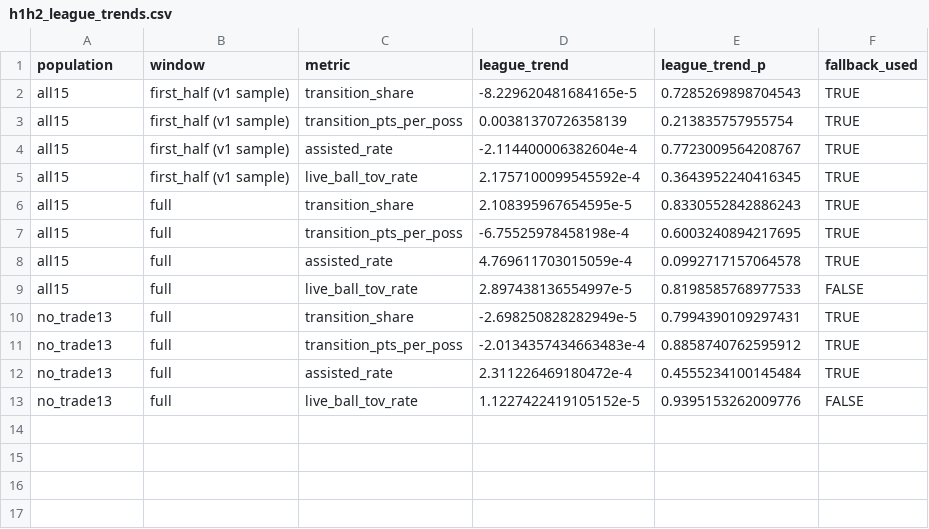
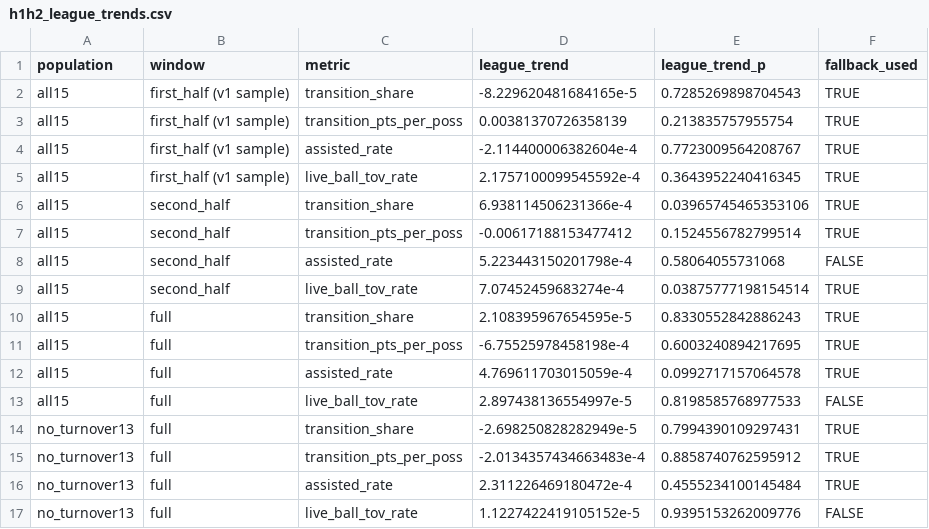
Before and after one commit to wendyguan24/wnba-2026-deadline-framework, a CSV file: output/offseason/reread/h1h2_league_trends.csv, drawn as a sheet.

```diff
--- a/output/offseason/reread/h1h2_league_trends.csv
+++ b/output/offseason/reread/h1h2_league_trends.csv
@@ -5,2 +5,6 @@ all15,first_half (v1 sample),assisted_rate,-2.114400006382604e-4,0.7723009564208
 all15,first_half (v1 sample),live_ball_tov_rate,2.1757100099545592e-4,0.3643952240416345,TRUE
+all15,second_half,transition_share,6.938114506231366e-4,0.03965745465353106,TRUE
+all15,second_half,transition_pts_per_poss,-0.00617188153477412,0.1524556782799514,TRUE
+all15,second_half,assisted_rate,5.223443150201798e-4,0.58064055731068,FALSE
+all15,second_half,live_ball_tov_rate,7.07452459683274e-4,0.03875777198154514,TRUE
 all15,full,transition_share,2.108395967654595e-5,0.8330552842886243,TRUE
@@ -9,5 +13,5 @@ all15,full,assisted_rate,4.769611703015059e-4,0.0992717157064578,TRUE
 all15,full,live_ball_tov_rate,2.897438136554997e-5,0.8198585768977533,FALSE
-no_trade13,full,transition_share,-2.698250828282949e-5,0.7994390109297431,TRUE
-no_trade13,full,transition_pts_per_poss,-2.0134357434663483e-4,0.8858740762595912,TRUE
-no_trade13,full,assisted_rate,2.311226469180472e-4,0.4555234100145484,TRUE
-no_trade13,full,live_ball_tov_rate,1.1227422419105152e-5,0.9395153262009776,FALSE
+no_turnover13,full,transition_share,-2.698250828282949e-5,0.7994390109297431,TRUE
+no_turnover13,full,transition_pts_per_poss,-2.0134357434663483e-4,0.8858740762595912,TRUE
+no_turnover13,full,assisted_rate,2.311226469180472e-4,0.4555234100145484,TRUE
+no_turnover13,full,live_ball_tov_rate,1.1227422419105152e-5,0.9395153262009776,FALSE
```
Also changed, not shown: output/offseason/reread/h1h2_tor_pdx.csv, output/offseason/reread/hr3_coefficients.csv, 24 other files.
